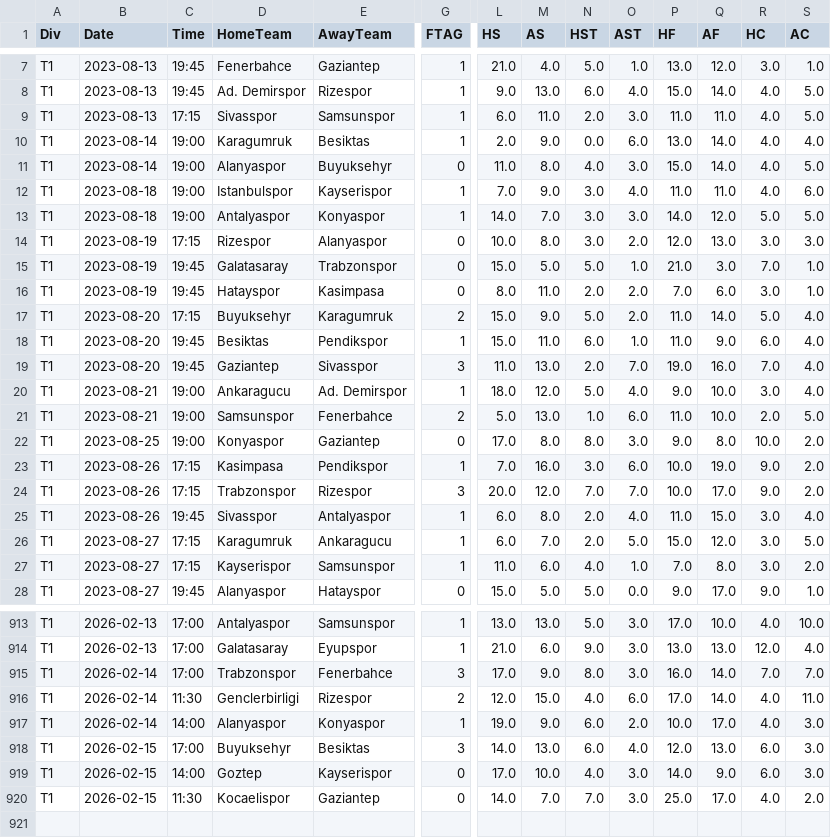
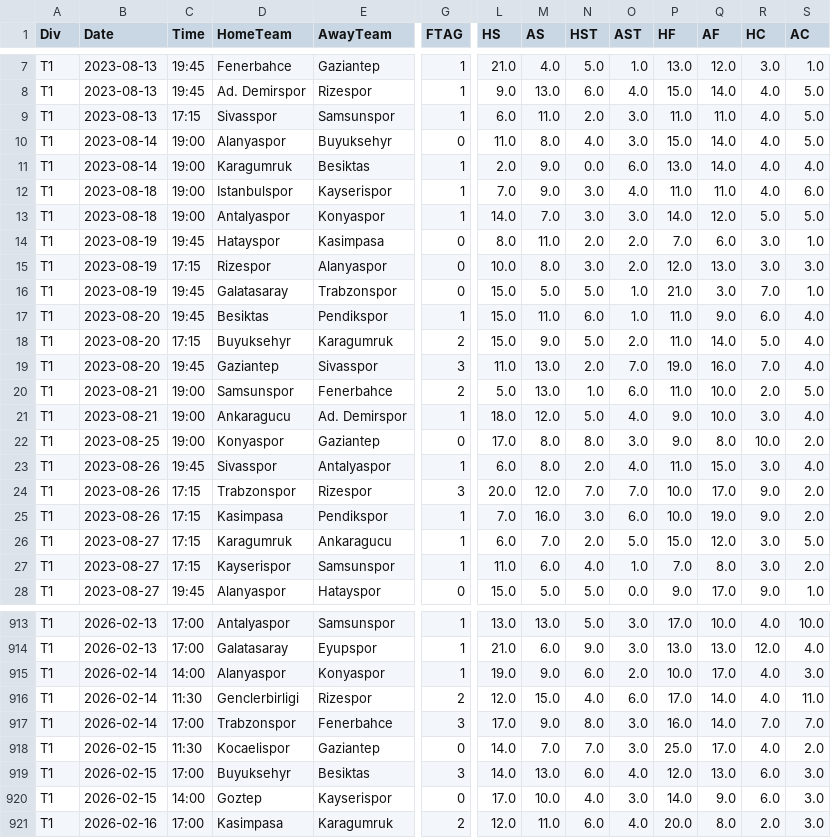
Before and after one commit to Daifyyy/Poisson, a CSV file: data/T1_combined_full_updated.csv, drawn as a sheet; only a part is shown, gaps mark what is left out; addresses are those after the commit; rows hold the shown columns only; the diff covers the shown part only; the diff names each change by its address in the sheet, - before the commit and + after, or states it on an @@ line.

```diff
--- a/data/T1_combined_full_updated.csv
+++ b/data/T1_combined_full_updated.csv
@@ row 11 moved to row 10: T1 @@
@@ row 16 moved to row 14: T1 @@
@@ row 18 moved to row 17: T1 @@
@@ row 21 moved to row 20: T1 @@
@@ row 25 moved to row 23: T1 @@
@@ row 917 moved to row 915: T1 @@
+row 918: T1 | 2026-02-15 | 11:30 | Kocaelispor | Gaziantep | 0 | 14.0 | 7.0 | 7.0 | 3.0 | 25.0 | 17.0 | 4.0 | 2.0
-B921 (Date): 2026-02-15
+B921 (Date): 2026-02-16
-C921 (Time): 11:30
+C921 (Time): 17:00
-D921 (HomeTeam): Kocaelispor
+D921 (HomeTeam): Kasimpasa
-E921 (AwayTeam): Gaziantep
+E921 (AwayTeam): Karagumruk
-G921 (FTAG): 0
+G921 (FTAG): 2
-L921 (HS): 14.0
+L921 (HS): 12.0
-M921 (AS): 7.0
+M921 (AS): 11.0
-N921 (HST): 7.0
+N921 (HST): 6.0
-O921 (AST): 3.0
+O921 (AST): 4.0
-P921 (HF): 25.0
+P921 (HF): 20.0
-Q921 (AF): 17.0
+Q921 (AF): 8.0
-R921 (HC): 4.0
+R921 (HC): 2.0
-S921 (AC): 2.0
+S921 (AC): 3.0
```
Also changed, not shown: 102 moved rows and 3 edited cells elsewhere in this file, data/E1_combined_full_updated.csv, data/I1_combined_full_updated.csv, 2 other files.
